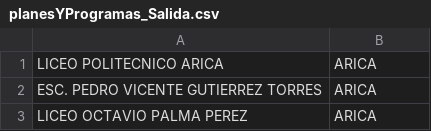
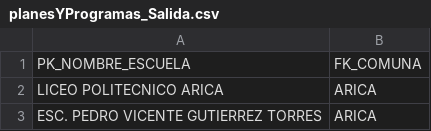
Before and after one commit to cristobal-rebolledo/INFO133-equipo09, a CSV file: parte_B/datos/planesYProgramas_Salida.csv, drawn as a sheet; only a part is shown; the shorter side is filled out with more unchanged rows; the diff names each change by its address in the sheet, - before the commit and + after, or states it on an @@ line.

```diff
--- a/parte_B/datos/planesYProgramas_Salida.csv
+++ b/parte_B/datos/planesYProgramas_Salida.csv
+row 1: PK_NOMBRE_ESCUELA | FK_COMUNA
```
Also changed, not shown: 3 other files.
